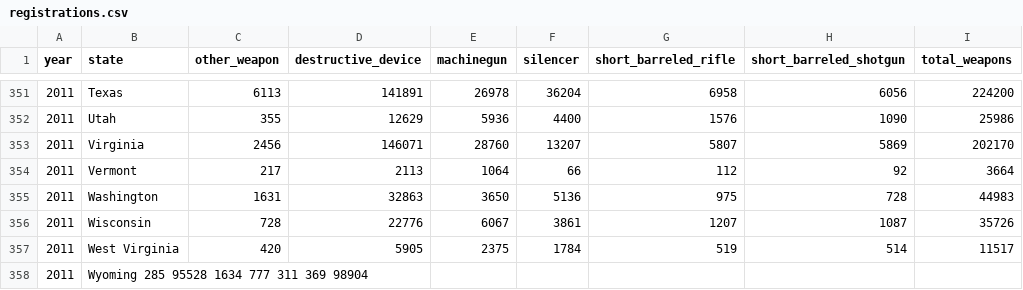
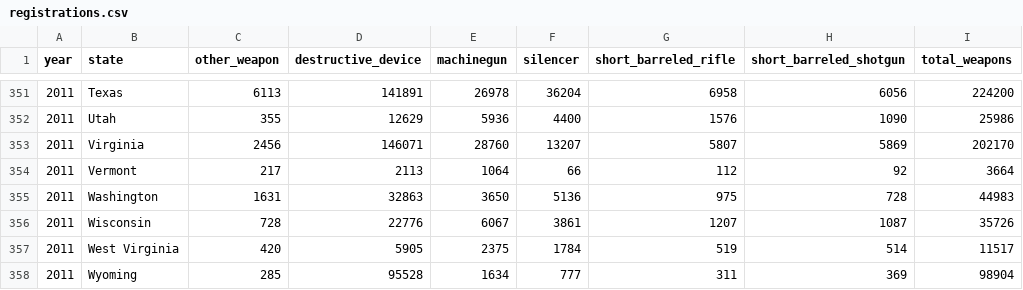
Before and after one commit to jonathanshuai/springboard-capstone1, a CSV file: data/raw/registrations.csv, drawn as a sheet; only a part is shown, gaps mark what is left out.

```diff
--- a/data/raw/registrations.csv
+++ b/data/raw/registrations.csv
@@ -357,2 +357,2 @@ year,state,other_weapon,destructive_device,machinegun,silencer,short_barreled_ri
 2011,West Virginia,420,5905,2375,1784,519,514,11517
-2011,Wyoming 285 95528 1634 777 311 369 98904
+2011,Wyoming,285,95528,1634,777,311,369,98904
```
Also changed, not shown: data/cleaned/annual.csv, 9 other files.
